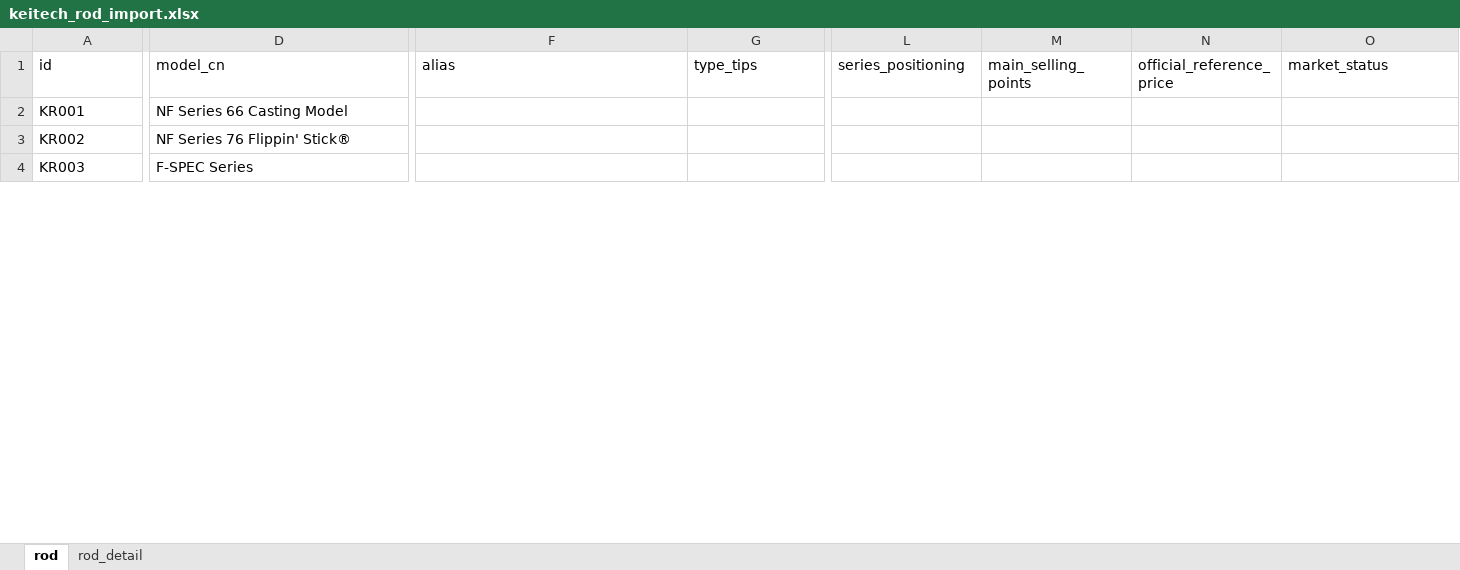
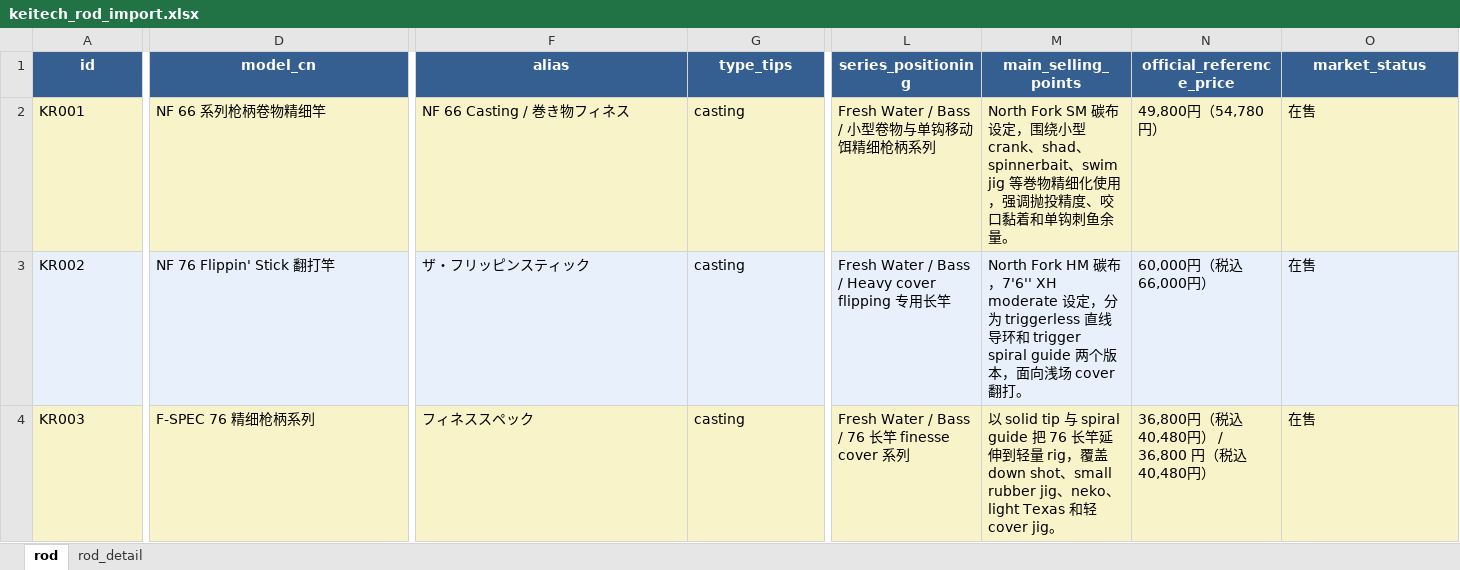
Before and after one commit to Dmaozhua/GearSage, an Excel workbook: GearSage-client/pkgGear/data_raw/keitech_rod_import.xlsx, sheet rod, drawn as a sheet; only a part is shown, gaps mark what is left out; values as stored, in another font and other column widths than the file's, no borders; the diff covers the shown part only; the diff names each change by its address in the sheet, - before the commit and + after, or states it on an @@ line.

```diff
--- a/GearSage-client/pkgGear/data_raw/keitech_rod_import.xlsx (sheet rod)
+++ b/GearSage-client/pkgGear/data_raw/keitech_rod_import.xlsx (sheet rod)
@@ A1:O1 fill: none → #365F91, bold: off → on, text colour: black → #FFFFFF, alignment: left → center @@
-A2:O2 fill: none
+A2:O2 fill: #F8F3C8
-D2 (model_cn): NF Series 66 Casting Model
+D2 (model_cn): NF 66 系列枪柄卷物精细竿
-F2 (alias): (empty)
+F2 (alias): NF 66 Casting / 巻き物フィネス
-G2:G4 (type_tips): (empty)
+G2:G4 (type_tips): casting
-L2 (series_positioning): (empty)
+L2 (series_positioning): Fresh Water / Bass / 小型卷物与单钩移动饵精细枪柄系列
-M2 (main_selling_points): (empty)
+M2 (main_selling_points): North Fork SM 碳布设定，围绕小型 crank、shad、spinnerbait、swim jig 等巻物精细化使用，强调抛投精度、咬口黏着和单钩刺鱼余量。
-N2 (official_reference_price): (empty)
+N2 (official_reference_price): 49,800円（54,780円）
-O2:O4 (market_status): (empty)
+O2:O4 (market_status): 在售
-A3:O3 fill: none
+A3:O3 fill: #E8F1FB
-D3 (model_cn): NF Series 76 Flippin' Stick®
+D3 (model_cn): NF 76 Flippin' Stick 翻打竿
-F3 (alias): (empty)
+F3 (alias): ザ・フリッピンスティック
-L3 (series_positioning): (empty)
+L3 (series_positioning): Fresh Water / Bass / Heavy cover flipping 专用长竿
-M3 (main_selling_points): (empty)
+M3 (main_selling_points): North Fork HM 碳布，7'6'' XH moderate 设定，分为 triggerless 直线导环和 trigger spiral guide 两个版本，面向浅场 cover 翻打。
-N3 (official_reference_price): (empty)
+N3 (official_reference_price): 60,000円（税込66,000円）
-A4:O4 fill: none
+A4:O4 fill: #F8F3C8
-D4 (model_cn): F-SPEC Series
+D4 (model_cn): F-SPEC 76 精细枪柄系列
-F4 (alias): (empty)
+F4 (alias): フィネススペック
-L4 (series_positioning): (empty)
+L4 (series_positioning): Fresh Water / Bass / 76 长竿 finesse cover 系列
-M4 (main_selling_points): (empty)
+M4 (main_selling_points): 以 solid tip 与 spiral guide 把 76 长竿延伸到轻量 rig，覆盖 down shot、small rubber jig、neko、light Texas 和轻 cover jig。
-N4 (official_reference_price): (empty)
+N4 (official_reference_price): 36,800円（税込40,480円） / 36,800 円（税込40,480円）
```
Also changed, not shown: 20 edited cells and cell formats elsewhere in this sheet, sheet rod_detail, GearSage-client/pkgGear/data_raw/dstyle_rod_import.xlsx, GearSage-client/pkgGear/data_raw/jackall_rod_import.xlsx, 17 other files.
